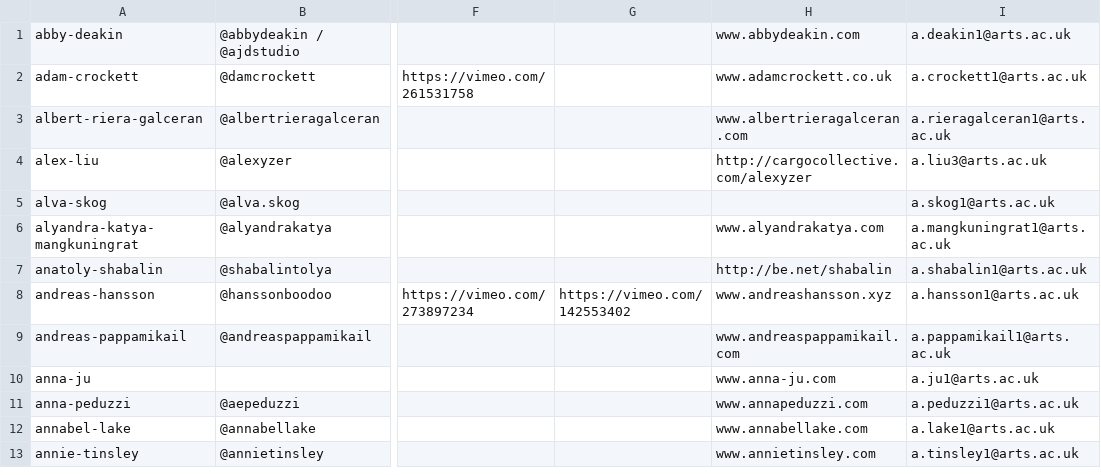
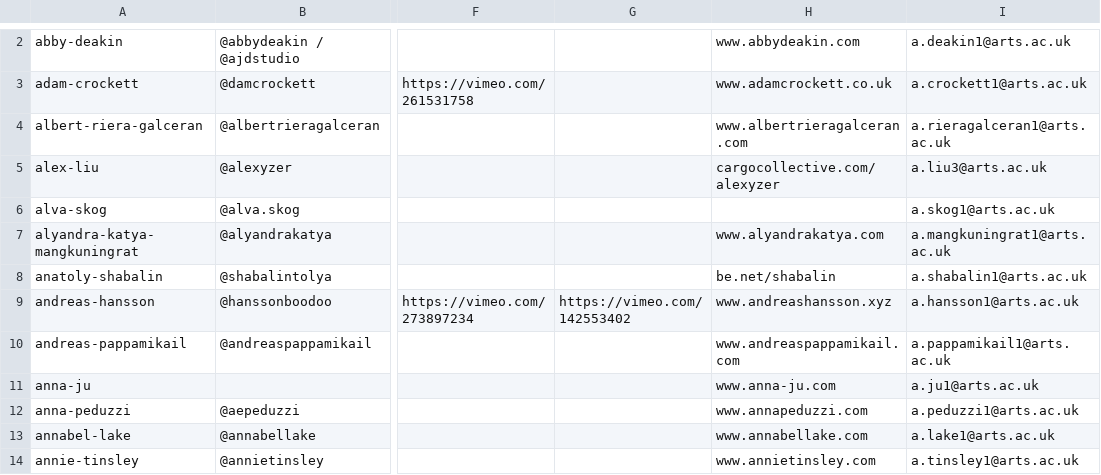
Before and after one commit to 2018csmgraphicdesign/2018csmgraphicdesign.github.io, a CSV file: pages/2-student/csv/data-07.csv, drawn as a sheet; only a part is shown, gaps mark what is left out; addresses are those after the commit; the diff covers the shown part only; the diff names each change by its address in the sheet, - before the commit and + after, or states it on an @@ line.

```diff
--- a/pages/2-student/csv/data-07.csv
+++ b/pages/2-student/csv/data-07.csv
-H5: http://cargocollective.com/alexyzer
+H5: cargocollective.com/alexyzer
-H8: http://be.net/shabalin
+H8: be.net/shabalin
```
Also changed, not shown: 1 moved row and 12 edited cells elsewhere in this file, 9 other files.
